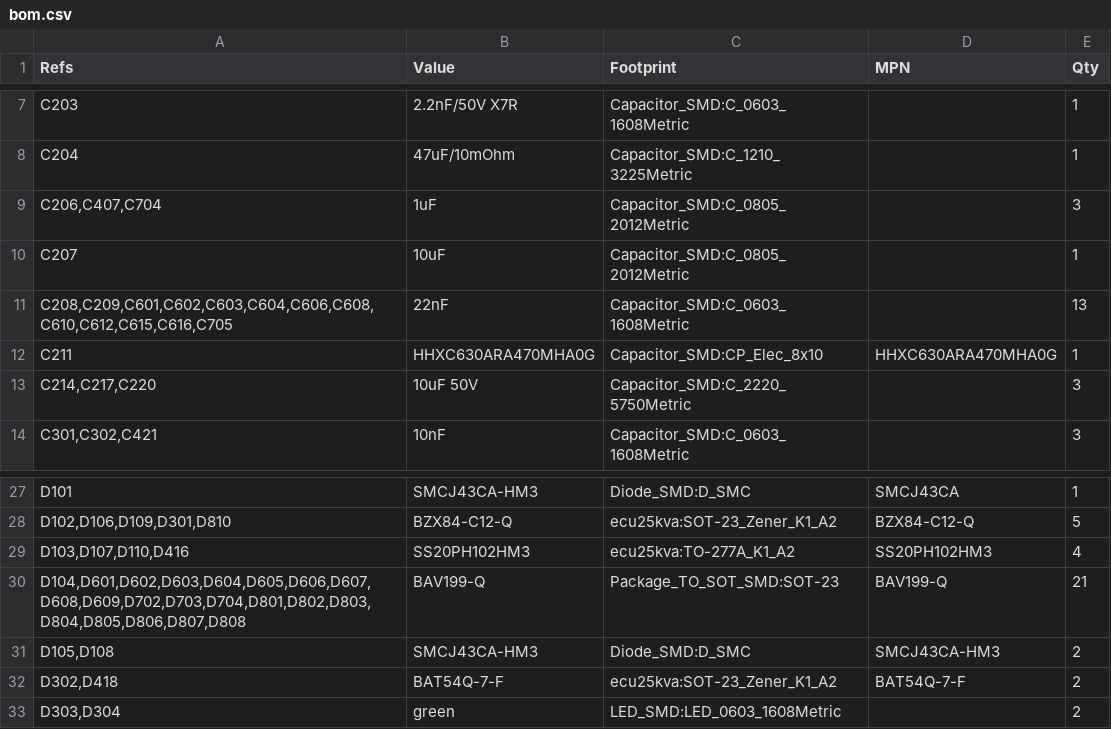
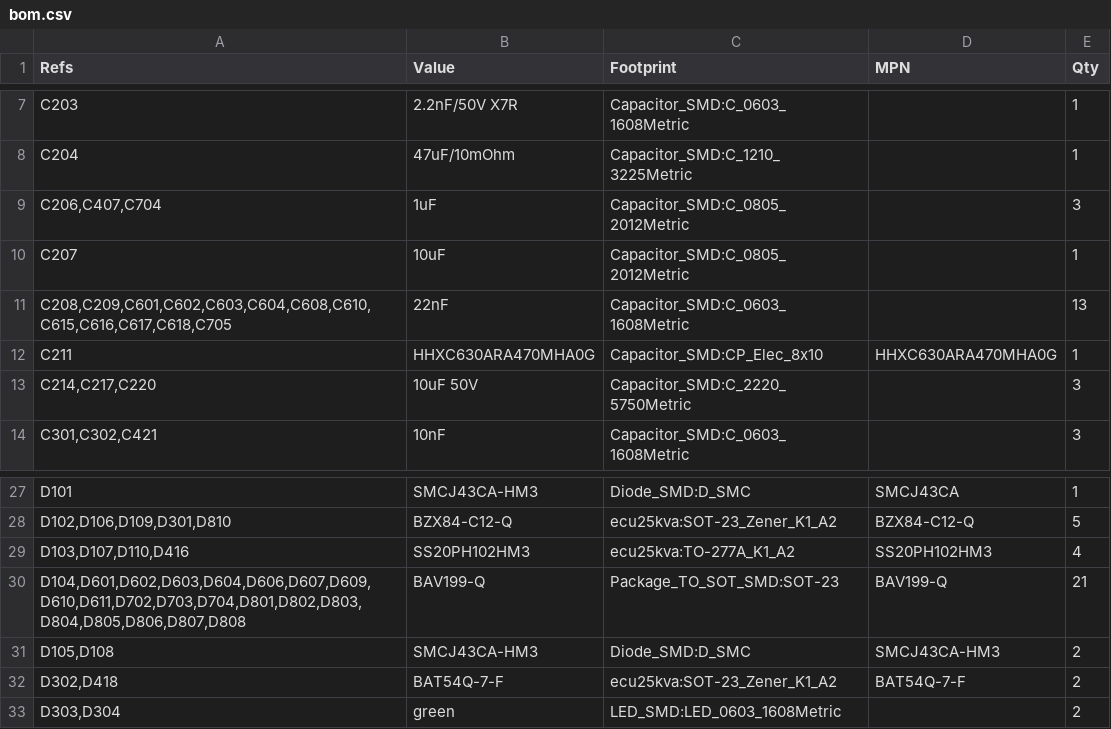
Before and after one commit to mohan4220/ecu25kva, a CSV file: prototype/fab/bom.csv, drawn as a sheet; only a part is shown, gaps mark what is left out; the diff covers the shown part only.

```diff
--- a/prototype/fab/bom.csv
+++ b/prototype/fab/bom.csv
@@ -10,3 +10,3 @@
 "C207","10uF","Capacitor_SMD:C_0805_2012Metric","","1"
-"C208,C209,C601,C602,C603,C604,C606,C608,C610,C612,C615,C616,C705","22nF","Capacitor_SMD:C_0603_1608Metric","","13"
+"C208,C209,C601,C602,C603,C604,C608,C610,C615,C616,C617,C618,C705","22nF","Capacitor_SMD:C_0603_1608Metric","","13"
 "C211","HHXC630ARA470MHA0G","Capacitor_SMD:CP_Elec_8x10","HHXC630ARA470MHA0G","1"
@@ -29,3 +29,3 @@
 "D103,D107,D110,D416","SS20PH102HM3","ecu25kva:TO-277A_K1_A2","SS20PH102HM3","4"
-"D104,D601,D602,D603,D604,D605,D606,D607,D608,D609,D702,D703,D704,D801,D802,D803,D804,D805,D806,D807,D808","BAV199-Q","Package_TO_SOT_SMD:SOT-23","BAV199-Q","21"
+"D104,D601,D602,D603,D604,D606,D607,D609,D610,D611,D702,D703,D704,D801,D802,D803,D804,D805,D806,D807,D808","BAV199-Q","Package_TO_SOT_SMD:SOT-23","BAV199-Q","21"
 "D105,D108","SMCJ43CA-HM3","Diode_SMD:D_SMC","SMCJ43CA-HM3","2"
```
Also changed, not shown: 3 added rows and 8 edited cells elsewhere in this file, prototype/fab/positions.csv, 48 other files.
